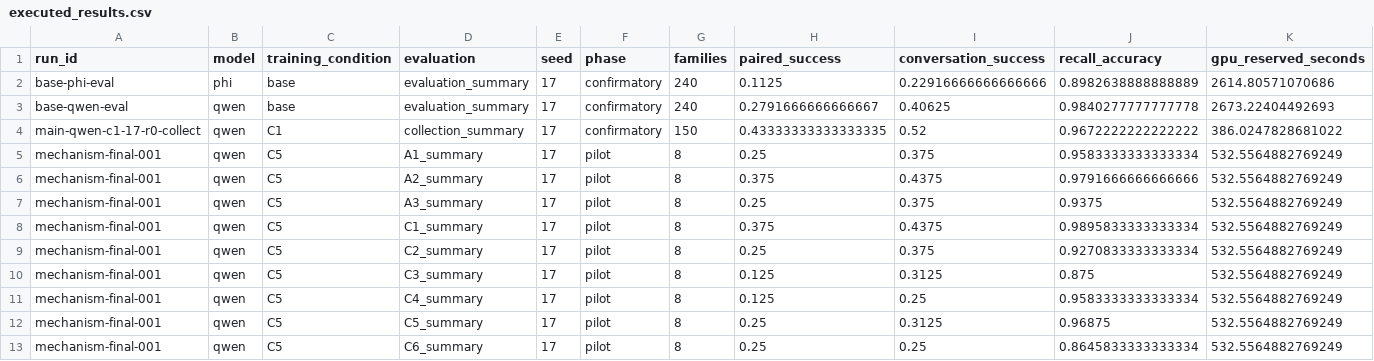
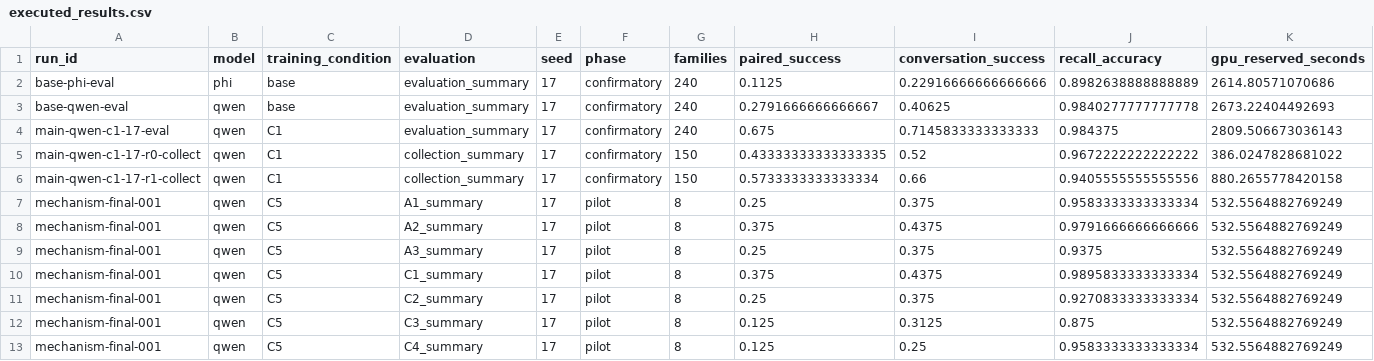
Before and after one commit to mantzaris/IntelliSys2027, a CSV file: dualingCharacters/reports/tables/executed_results.csv, drawn as a sheet; only a part is shown; the shorter side is filled out with more unchanged rows; rows hold the shown columns only; the diff names each change by its address in the sheet, - before the commit and + after, or states it on an @@ line.

```diff
--- a/dualingCharacters/reports/tables/executed_results.csv
+++ b/dualingCharacters/reports/tables/executed_results.csv
+row 4: main-qwen-c1-17-eval | qwen | C1 | evaluation_summary | 17 | confirmatory | 240 | 0.675 | 0.7145833333333333 | 0.984375 | 2809.506673036143
+row 6: main-qwen-c1-17-r1-collect | qwen | C1 | collection_summary | 17 | confirmatory | 150 | 0.5733333333333334 | 0.66 | 0.9405555555555556 | 880.2655778420158
```
Also changed, not shown: dualingCharacters/reports/tables/main_results.csv, 22 other files.
